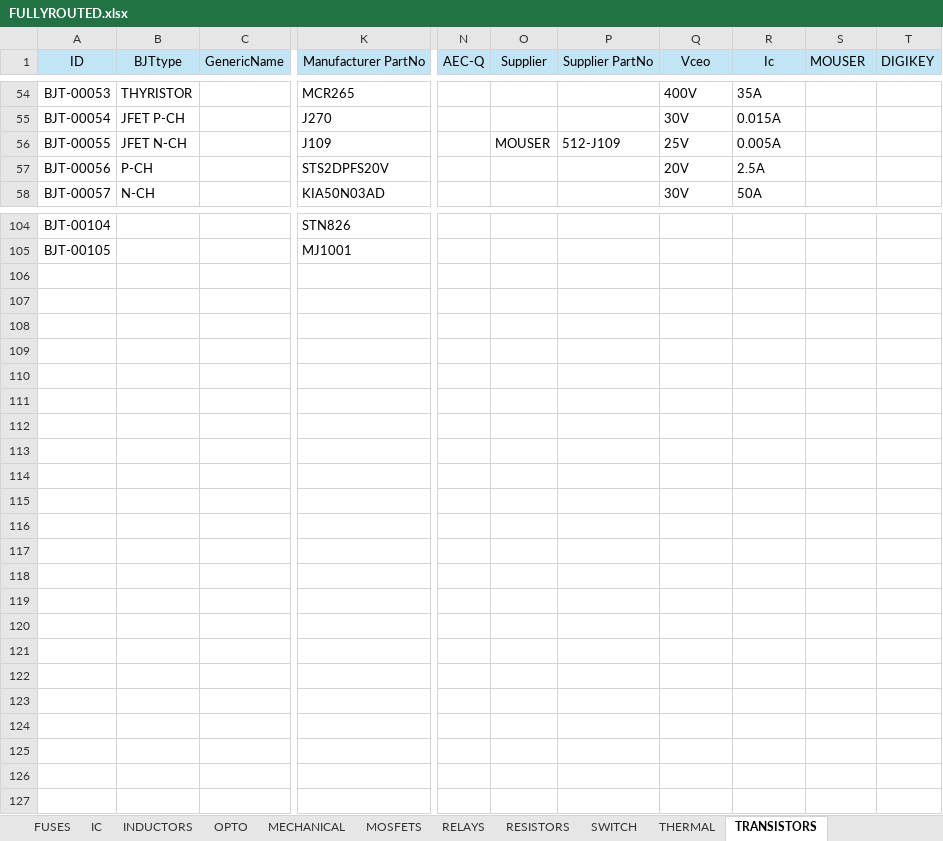
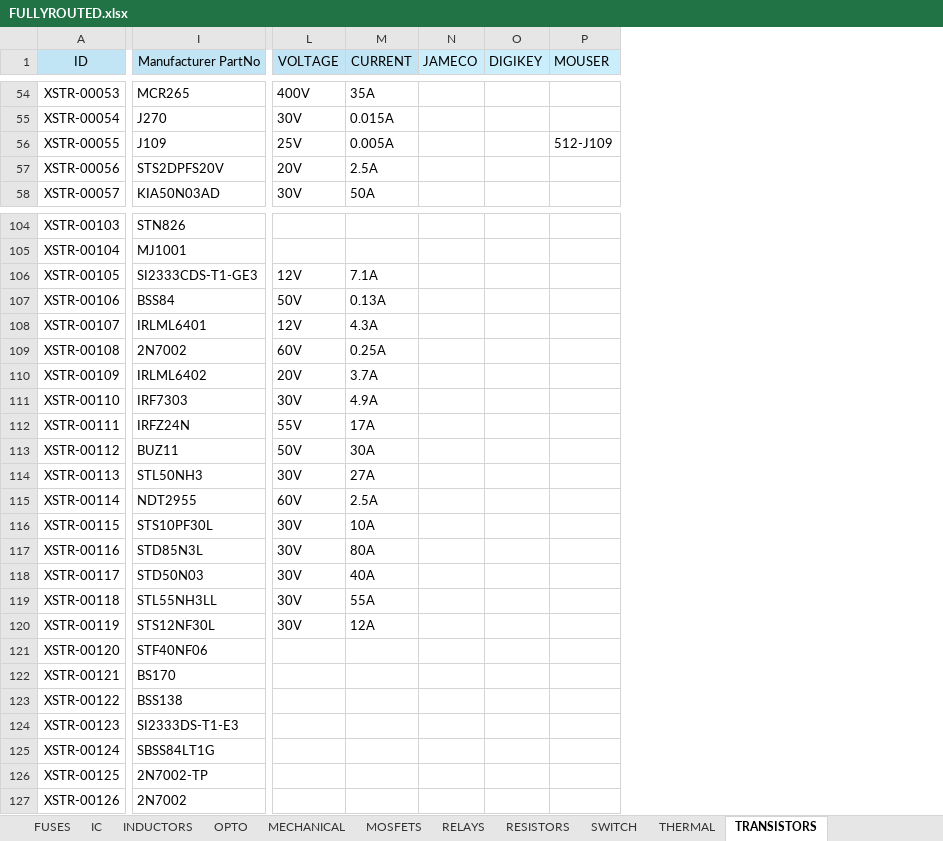
Before and after one commit to vincent-himpe/FullyRouted-Altium-Library, an Excel workbook: EXCEL/FULLYROUTED.xlsx, sheet TRANSISTORS, drawn as a sheet; only a part is shown, gaps mark what is left out; values as stored, in another font and other column widths than the file's, no borders; removed rows and columns are numbered as before the commit, all else as after; rows hold the shown columns only; the diff covers the shown part only; the diff names each change by its address in the sheet, - before the commit and + after, or states it on an @@ line.

```diff
--- a/EXCEL/FULLYROUTED.xlsx (sheet TRANSISTORS)
+++ b/EXCEL/FULLYROUTED.xlsx (sheet TRANSISTORS)
-column A (ID), rows 54-58: BJT-00053 | BJT-00054 | BJT-00055 | BJT-00056 | BJT-00057; rows 104-105: BJT-00104 | BJT-00105
-column B (BJTtype), rows 54-58: THYRISTOR | JFET P-CH | JFET N-CH | P-CH | N-CH
-column C (GenericName), empty
+column A (ID), rows 54-58: XSTR-00053 | XSTR-00054 | XSTR-00055 | XSTR-00056 | XSTR-00057; rows 104-105: XSTR-00103 | XSTR-00104
-column N (AEC-Q), empty
-column O (Supplier), row 56: MOUSER
-column P (Supplier PartNo), row 56: 512-J109
+column N (JAMECO), empty
+column O (DIGIKEY), empty
-column T (DIGIKEY), empty
-L1: Vceo
+L1: VOLTAGE
-M1: Ic
+M1: CURRENT
-P56 (MOUSER): (empty)
+P56 (MOUSER): 512-J109
+row 106: XSTR-00105 | SI2333CDS-T1-GE3 | 12V | 7.1A
+row 107: XSTR-00106 | BSS84 | 50V | 0.13A
+row 108: XSTR-00107 | IRLML6401 | 12V | 4.3A
+row 109: XSTR-00108 | 2N7002 | 60V | 0.25A
+row 110: XSTR-00109 | IRLML6402 | 20V | 3.7A
+row 111: XSTR-00110 | IRF7303 | 30V | 4.9A
+row 112: XSTR-00111 | IRFZ24N | 55V | 17A
+row 113: XSTR-00112 | BUZ11 | 50V | 30A
+row 114: XSTR-00113 | STL50NH3 | 30V | 27A
+row 115: XSTR-00114 | NDT2955 | 60V | 2.5A
+row 116: XSTR-00115 | STS10PF30L | 30V | 10A
+row 117: XSTR-00116 | STD85N3L | 30V | 80A
+row 118: XSTR-00117 | STD50N03 | 30V | 40A
+row 119: XSTR-00118 | STL55NH3LL | 30V | 55A
+row 120: XSTR-00119 | STS12NF30L | 30V | 12A
+row 121: XSTR-00120 | STF40NF06
+row 122: XSTR-00121 | BS170
+row 123: XSTR-00122 | BSS138
+row 124: XSTR-00123 | SI2333DS-T1-E3
+row 125: XSTR-00124 | SBSS84LT1G
+row 126: XSTR-00125 | 2N7002-TP
+row 127: XSTR-00126 | 2N7002
```
Also changed, not shown: 2 edited cells elsewhere in this sheet, sheet IC, sheet CAPACITORS, sheet DIODES, sheet CONNECTORS, sheet OPTO, sheet INDUCTORS, 12 more sheets, formulas that keep their value.
